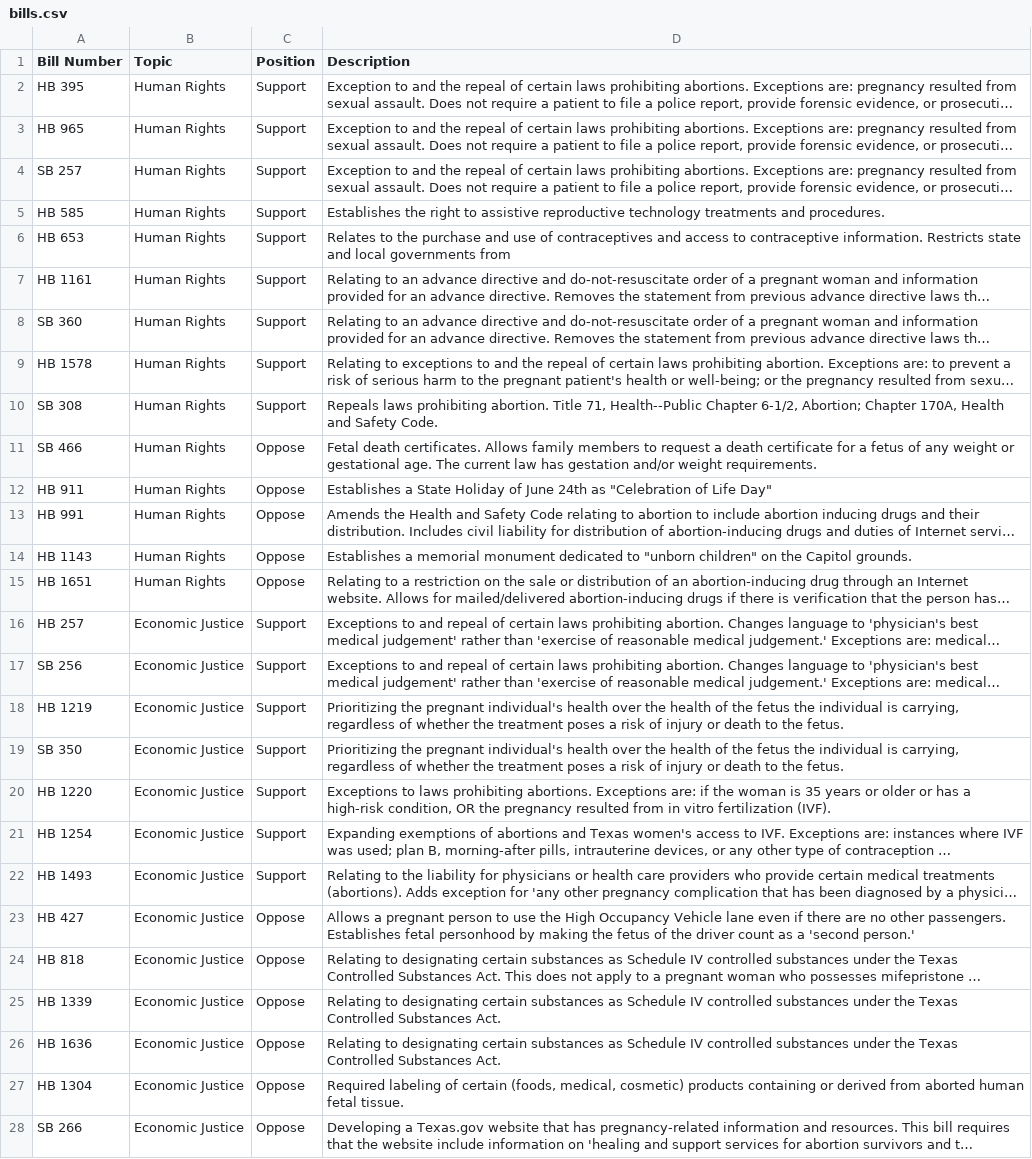
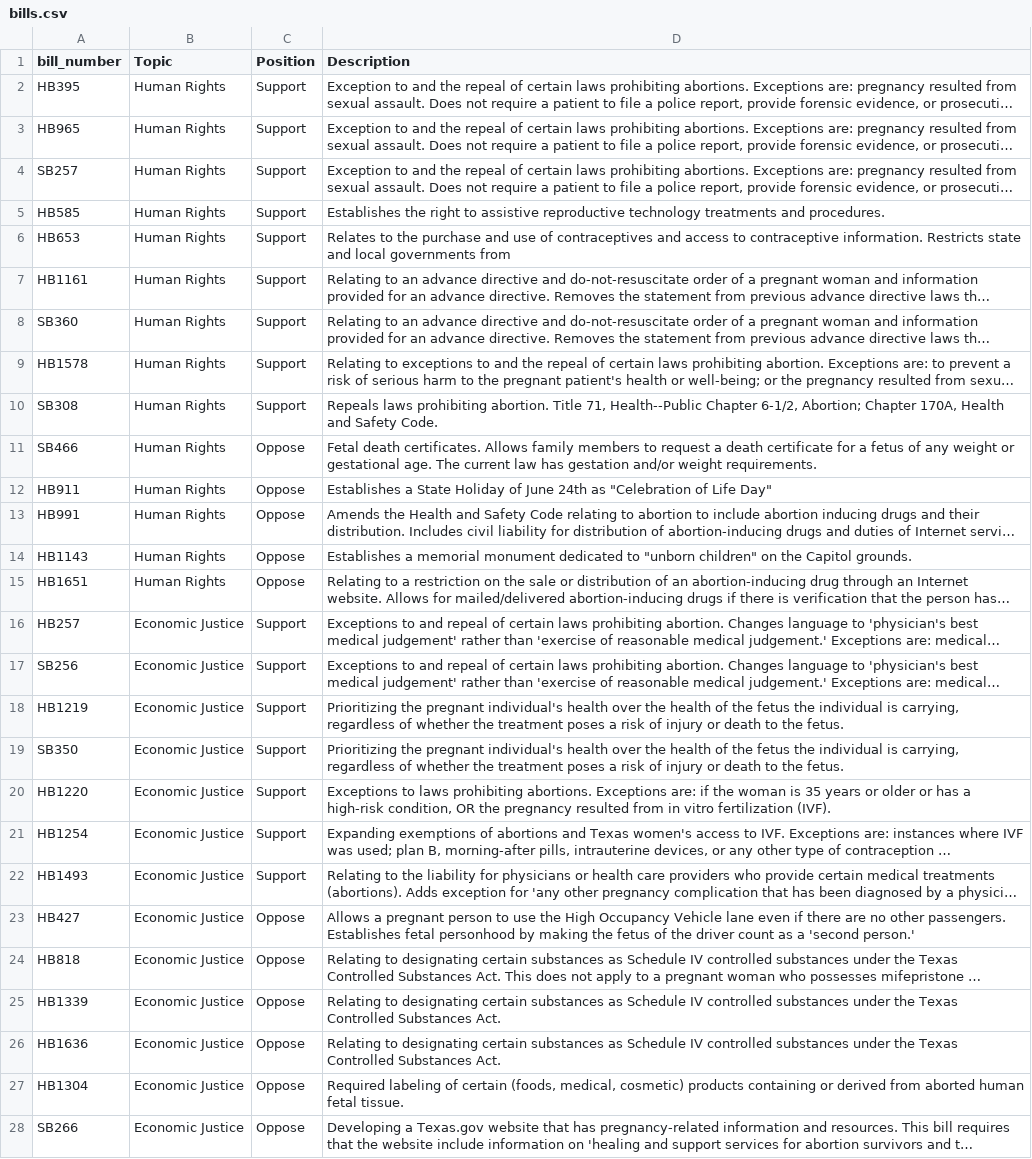
Before and after one commit to monimiller/texas_impact, a CSV file: sources/texas_impact/bills.csv, drawn as a sheet; long unchanged cells end in …; the diff names each change by its address in the sheet, - before the commit and + after, or states it on an @@ line.

```diff
--- a/sources/texas_impact/bills.csv
+++ b/sources/texas_impact/bills.csv
-A1: Bill Number
+A1: bill_number
-A2 (bill_number): HB 395
+A2 (bill_number): HB395
-A3 (bill_number): HB 965
+A3 (bill_number): HB965
-A4 (bill_number): SB 257
+A4 (bill_number): SB257
-A5 (bill_number): HB 585
+A5 (bill_number): HB585
-A6 (bill_number): HB 653
+A6 (bill_number): HB653
-A7 (bill_number): HB 1161
+A7 (bill_number): HB1161
-A8 (bill_number): SB 360
+A8 (bill_number): SB360
-A9 (bill_number): HB 1578
+A9 (bill_number): HB1578
-A10 (bill_number): SB 308
+A10 (bill_number): SB308
-A11 (bill_number): SB 466
+A11 (bill_number): SB466
-A12 (bill_number): HB 911
+A12 (bill_number): HB911
-A13 (bill_number): HB 991
+A13 (bill_number): HB991
-A14 (bill_number): HB 1143
+A14 (bill_number): HB1143
-A15 (bill_number): HB 1651
+A15 (bill_number): HB1651
-A16 (bill_number): HB 257
+A16 (bill_number): HB257
-A17 (bill_number): SB 256
+A17 (bill_number): SB256
-A18 (bill_number): HB 1219
+A18 (bill_number): HB1219
-A19 (bill_number): SB 350
+A19 (bill_number): SB350
-A20 (bill_number): HB 1220
+A20 (bill_number): HB1220
-A21 (bill_number): HB 1254
+A21 (bill_number): HB1254
-A22 (bill_number): HB 1493
+A22 (bill_number): HB1493
-A23 (bill_number): HB 427
+A23 (bill_number): HB427
-A24 (bill_number): HB 818
+A24 (bill_number): HB818
-A25 (bill_number): HB 1339
+A25 (bill_number): HB1339
-A26 (bill_number): HB 1636
+A26 (bill_number): HB1636
-A27 (bill_number): HB 1304
+A27 (bill_number): HB1304
-A28 (bill_number): SB 266
+A28 (bill_number): SB266
```
Also changed, not shown: 2 other files.
